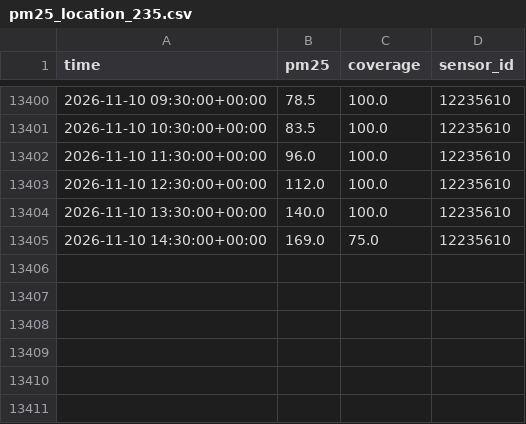
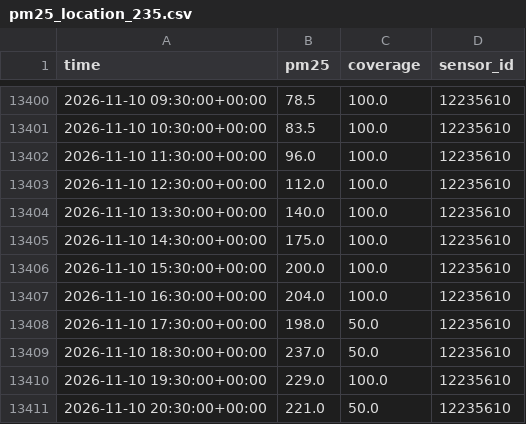
Before and after one commit to hrupam/aqi-forecasting, a CSV file: data/delhi/raw/pm25_location_235.csv, drawn as a sheet; only a part is shown, gaps mark what is left out.

```diff
--- a/data/delhi/raw/pm25_location_235.csv
+++ b/data/delhi/raw/pm25_location_235.csv
@@ -13404,2 +13404,8 @@ time,pm25,coverage,sensor_id
 2026-11-10 13:30:00+00:00,140.0,100.0,12235610
-2026-11-10 14:30:00+00:00,169.0,75.0,12235610
+2026-11-10 14:30:00+00:00,175.0,100.0,12235610
+2026-11-10 15:30:00+00:00,200.0,100.0,12235610
+2026-11-10 16:30:00+00:00,204.0,100.0,12235610
+2026-11-10 17:30:00+00:00,198.0,50.0,12235610
+2026-11-10 18:30:00+00:00,237.0,50.0,12235610
+2026-11-10 19:30:00+00:00,229.0,100.0,12235610
+2026-11-10 20:30:00+00:00,221.0,50.0,12235610
```
Also changed, not shown: data/ahmedabad/raw/pm25_location_5057509.csv, data/amritsar/raw/pm25_location_5551.csv, 37 other files.
